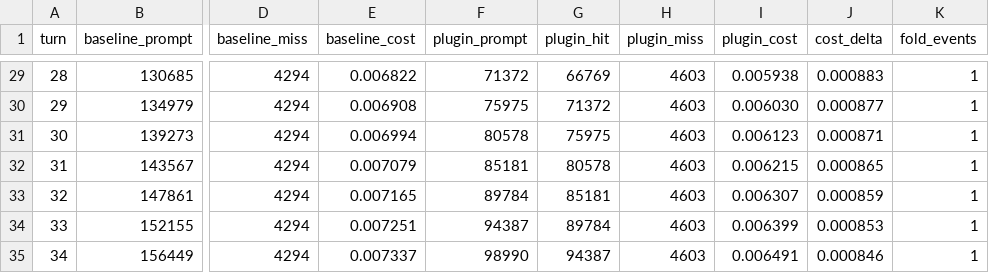
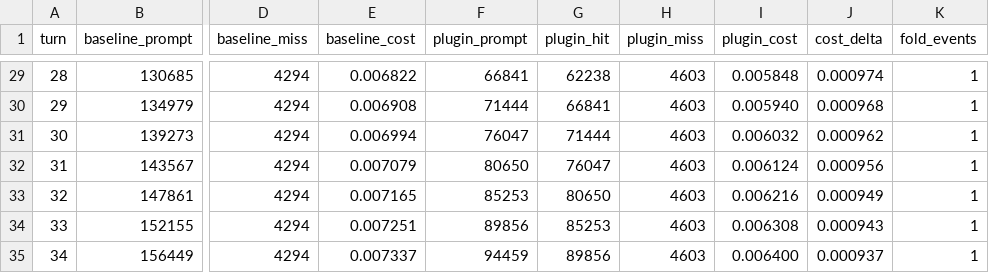
Before and after one commit to STRlantian/dsh-bonsai, a CSV file: docs/experiments/default-vs-baseline.csv, drawn as a sheet; only a part is shown, gaps mark what is left out; the diff covers the shown part only; the diff names each change by its address in the sheet, - before the commit and + after, or states it on an @@ line.

Commit message:
Tune the balanced fold defaults from the cost sweep

```diff
--- a/docs/experiments/default-vs-baseline.csv
+++ b/docs/experiments/default-vs-baseline.csv
-F29 (plugin_prompt): 71372
+F29 (plugin_prompt): 66841
-G29 (plugin_hit): 66769
+G29 (plugin_hit): 62238
-I29 (plugin_cost): 0.005938
+I29 (plugin_cost): 0.005848
-J29 (cost_delta): 0.000883
+J29 (cost_delta): 0.000974
-F30 (plugin_prompt): 75975
+F30 (plugin_prompt): 71444
-G30 (plugin_hit): 71372
+G30 (plugin_hit): 66841
-I30 (plugin_cost): 0.006030
+I30 (plugin_cost): 0.005940
-J30 (cost_delta): 0.000877
+J30 (cost_delta): 0.000968
-F31 (plugin_prompt): 80578
+F31 (plugin_prompt): 76047
-G31 (plugin_hit): 75975
+G31 (plugin_hit): 71444
-I31 (plugin_cost): 0.006123
+I31 (plugin_cost): 0.006032
-J31 (cost_delta): 0.000871
+J31 (cost_delta): 0.000962
-F32 (plugin_prompt): 85181
+F32 (plugin_prompt): 80650
-G32 (plugin_hit): 80578
+G32 (plugin_hit): 76047
-I32 (plugin_cost): 0.006215
+I32 (plugin_cost): 0.006124
-J32 (cost_delta): 0.000865
+J32 (cost_delta): 0.000956
-F33 (plugin_prompt): 89784
+F33 (plugin_prompt): 85253
-G33 (plugin_hit): 85181
+G33 (plugin_hit): 80650
-I33 (plugin_cost): 0.006307
+I33 (plugin_cost): 0.006216
-J33 (cost_delta): 0.000859
+J33 (cost_delta): 0.000949
-F34 (plugin_prompt): 94387
+F34 (plugin_prompt): 89856
-G34 (plugin_hit): 89784
+G34 (plugin_hit): 85253
-I34 (plugin_cost): 0.006399
+I34 (plugin_cost): 0.006308
-J34 (cost_delta): 0.000853
+J34 (cost_delta): 0.000943
-F35 (plugin_prompt): 98990
+F35 (plugin_prompt): 94459
-G35 (plugin_hit): 94387
+G35 (plugin_hit): 89856
-I35 (plugin_cost): 0.006491
+I35 (plugin_cost): 0.006400
-J35 (cost_delta): 0.000846
+J35 (cost_delta): 0.000937
```
Also changed, not shown: 143 edited cells elsewhere in this file, 17 other files.
